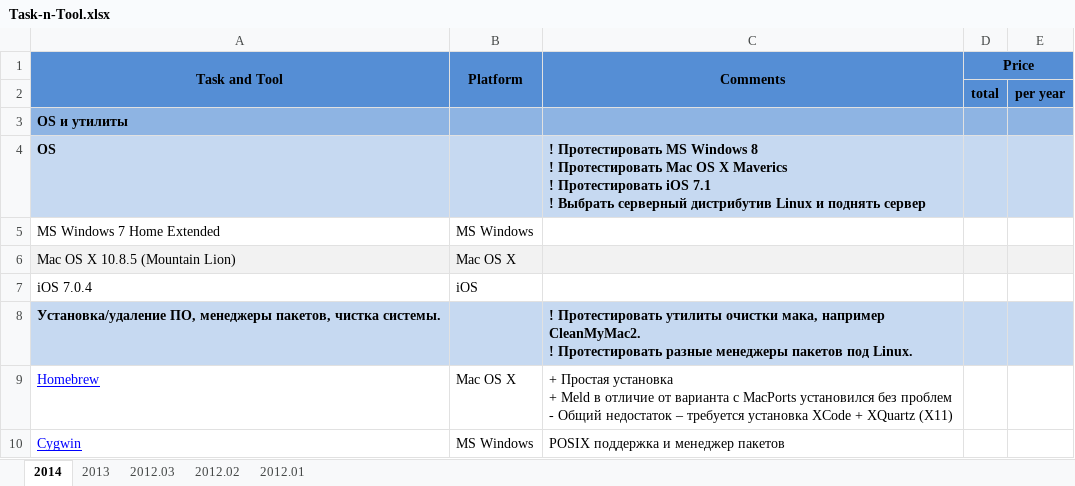
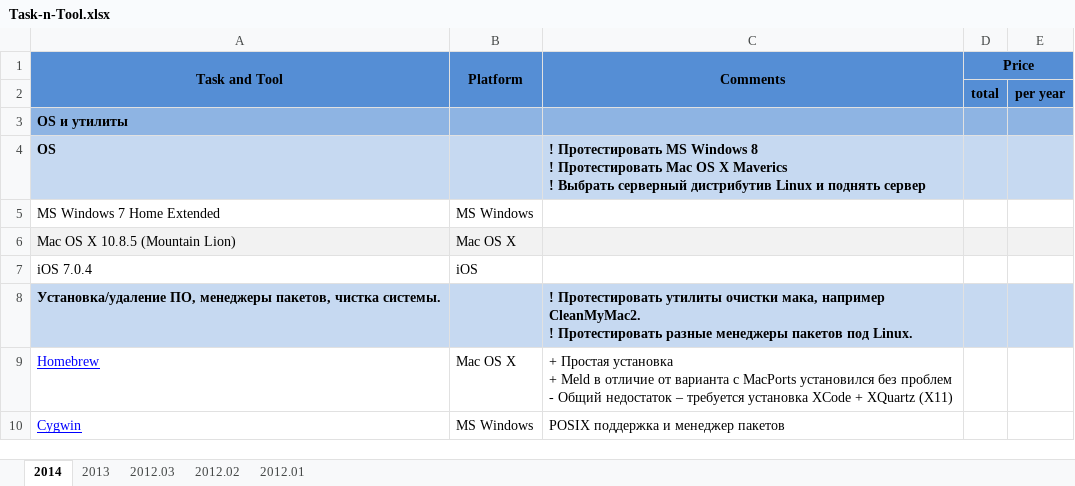
Before and after one commit to SergeyGomanyuk/Task-n-Tool, an Excel workbook: Task-n-Tool.xlsx, sheet 2014, drawn as a sheet; only a part is shown; values as stored, in another font and other column widths than the file's, no borders; ↵ is a line break in a cell; the diff names each change by its address in the sheet, - before the commit and + after, or states it on an @@ line.

Commit message:
iOS 7.1.1 installed on iPad & iPhone

```diff
--- a/Task-n-Tool.xlsx (sheet 2014)
+++ b/Task-n-Tool.xlsx (sheet 2014)
-C4 (Comments): …Maverics ↵ ! Протестировать iOS 7.1 ↵ ! Выбрать серверный…
+C4 (Comments): …Maverics ↵ ! Выбрать серверный…
```
